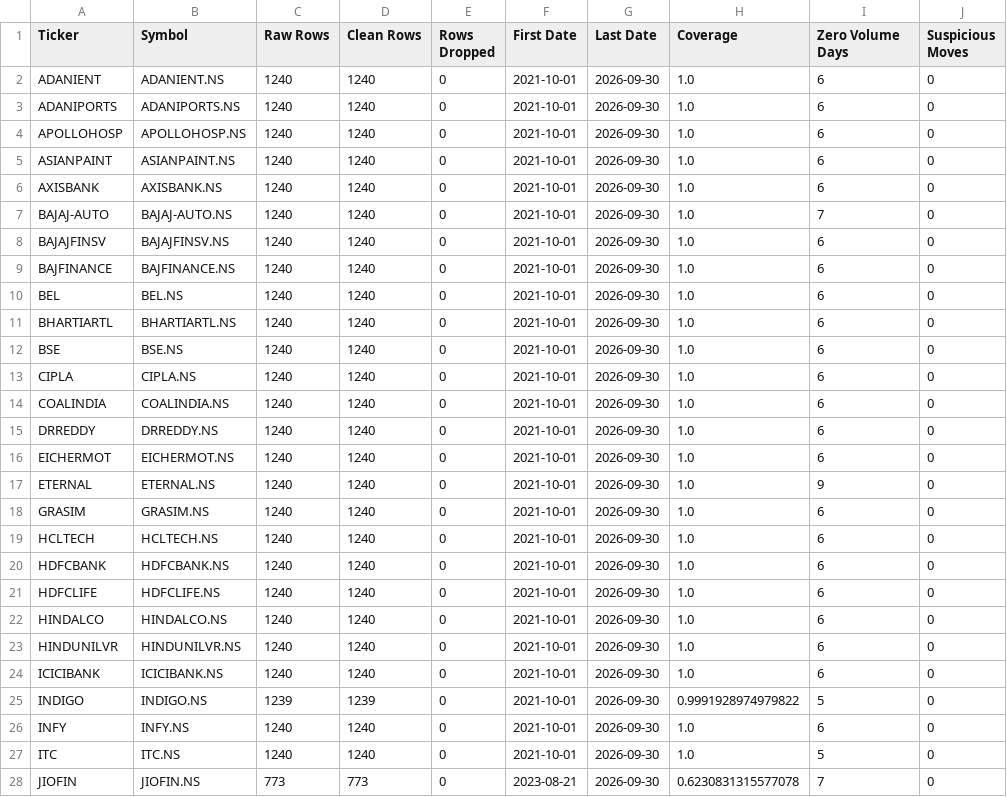
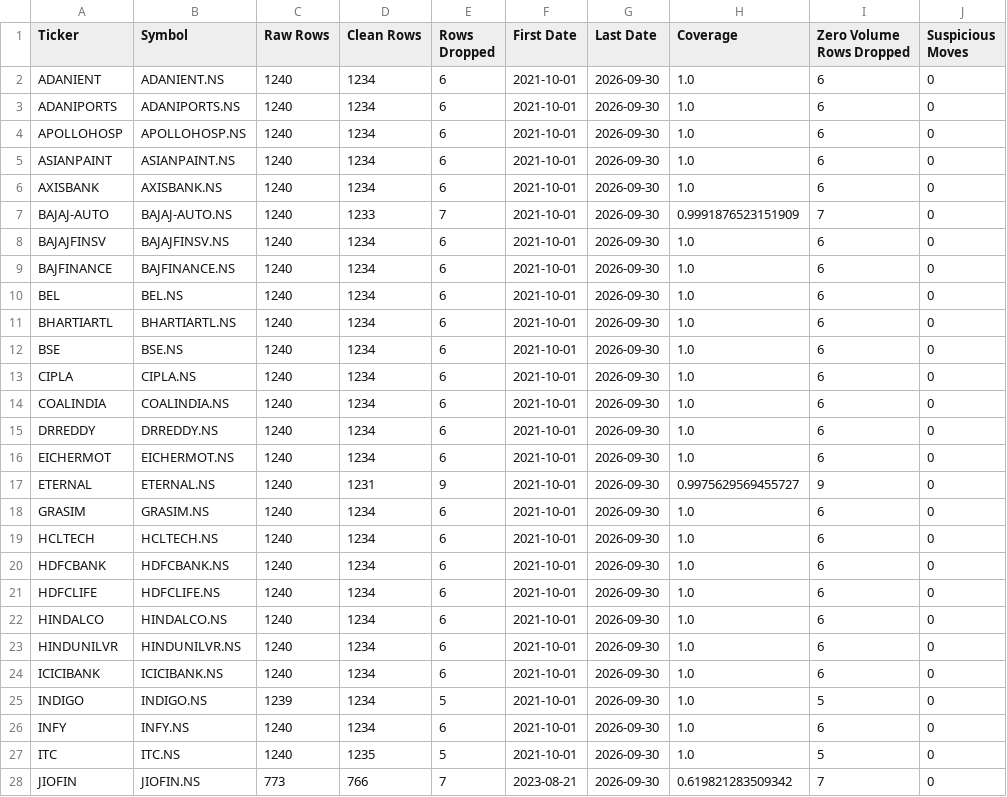
Before and after one commit to Harnoor001/stock-market-trend-analysis, a CSV file: data/processed/data_quality.csv, drawn as a sheet; only a part is shown; the diff covers the shown part only; the diff names each change by its address in the sheet, - before the commit and + after, or states it on an @@ line.

```diff
--- a/data/processed/data_quality.csv
+++ b/data/processed/data_quality.csv
-I1: Zero Volume Days
+I1: Zero Volume Rows Dropped
-D2:D6 (Clean Rows): 1240
+D2:D6 (Clean Rows): 1234
-E2:E6 (Rows Dropped): 0
+E2:E6 (Rows Dropped): 6
-D7 (Clean Rows): 1240
+D7 (Clean Rows): 1233
-E7 (Rows Dropped): 0
+E7 (Rows Dropped): 7
-H7 (Coverage): 1.0
+H7 (Coverage): 0.9991876523151909
-D8:D16 (Clean Rows): 1240
+D8:D16 (Clean Rows): 1234
-E8:E16 (Rows Dropped): 0
+E8:E16 (Rows Dropped): 6
-D17 (Clean Rows): 1240
+D17 (Clean Rows): 1231
-E17 (Rows Dropped): 0
+E17 (Rows Dropped): 9
-H17 (Coverage): 1.0
+H17 (Coverage): 0.9975629569455727
-D18:D24 (Clean Rows): 1240
+D18:D24 (Clean Rows): 1234
-E18:E24 (Rows Dropped): 0
+E18:E24 (Rows Dropped): 6
-D25 (Clean Rows): 1239
+D25 (Clean Rows): 1234
-E25 (Rows Dropped): 0
+E25 (Rows Dropped): 5
-H25 (Coverage): 0.9991928974979822
+H25 (Coverage): 1.0
-D26 (Clean Rows): 1240
+D26 (Clean Rows): 1234
-E26 (Rows Dropped): 0
+E26 (Rows Dropped): 6
-D27 (Clean Rows): 1240
+D27 (Clean Rows): 1235
-E27 (Rows Dropped): 0
+E27 (Rows Dropped): 5
-D28 (Clean Rows): 773
+D28 (Clean Rows): 766
-E28 (Rows Dropped): 0
+E28 (Rows Dropped): 7
-H28 (Coverage): 0.6230831315577078
+H28 (Coverage): 0.619821283509342
```
Also changed, not shown: 53 edited cells elsewhere in this file, data/processed/correlation_matrix.csv, data/processed/correlation_pairs.csv, 9 other files.
